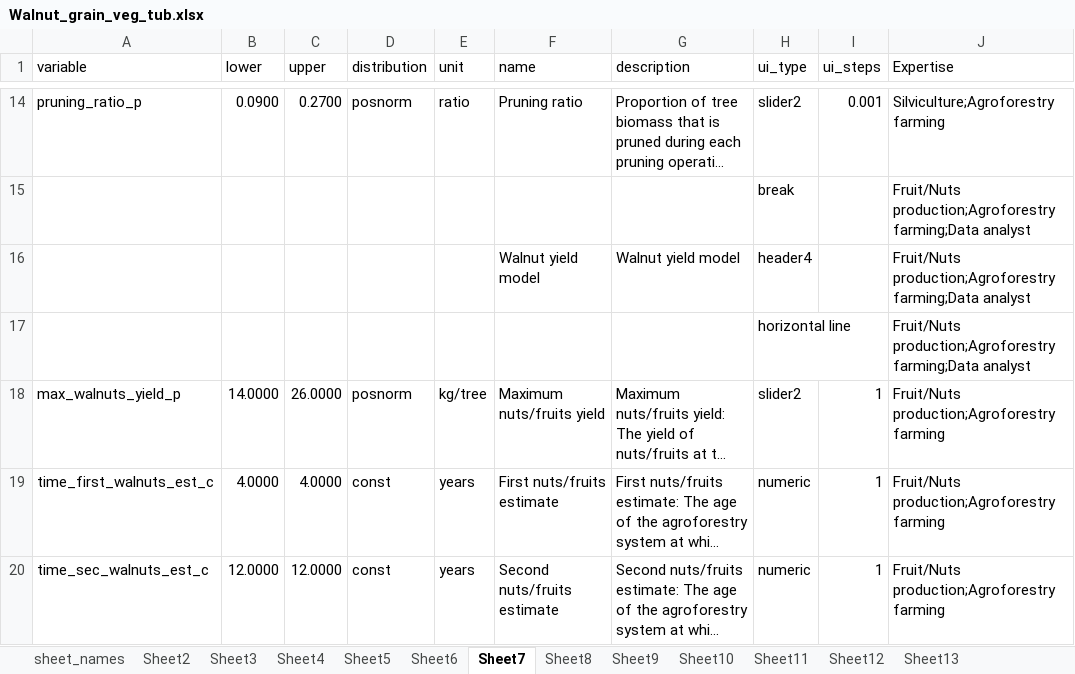
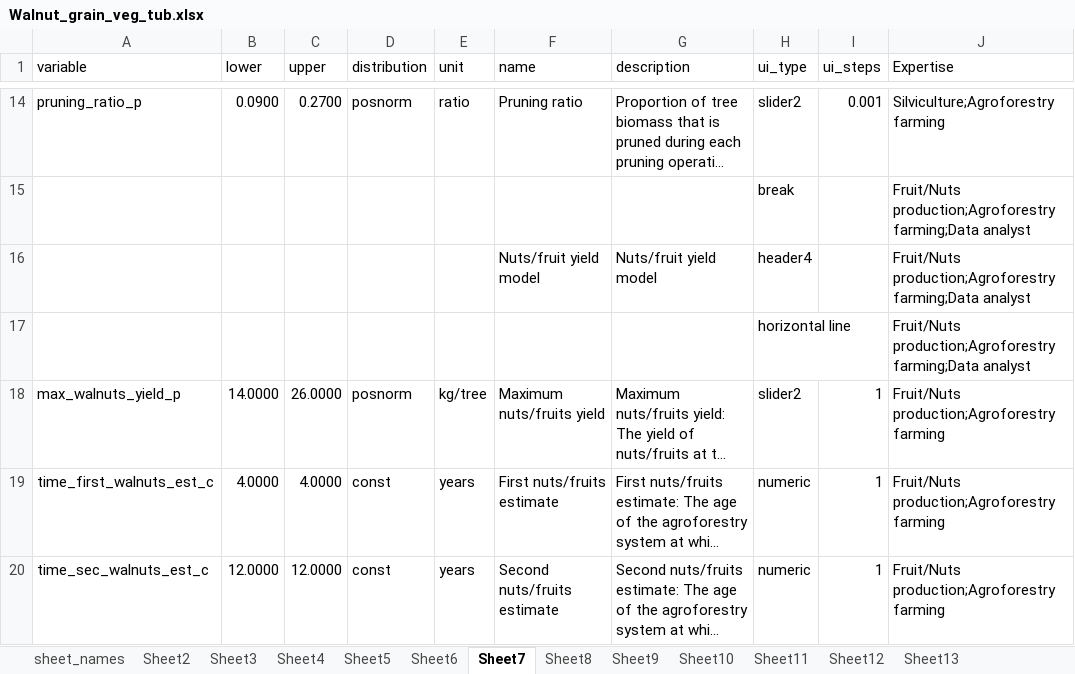
Before and after one commit to hortibonn/Walnut_Hedgerow_Agroforestry, an Excel workbook: data/Walnut_grain_veg_tub.xlsx, sheet Sheet7, drawn as a sheet; only a part is shown, gaps mark what is left out; long unchanged cells end in …; values as stored, in another font and other column widths than the file's, no borders; the diff names each change by its address in the sheet, - before the commit and + after, or states it on an @@ line.

Commit message:
In the UI, the generic concept "nuts/fruit" has substituted the more specific "walnut", in order to show people that this model can be used for any dual-purpose (food and timber) tree

```diff
--- a/data/Walnut_grain_veg_tub.xlsx (sheet Sheet7)
+++ b/data/Walnut_grain_veg_tub.xlsx (sheet Sheet7)
-F16 (name): Walnut yield model
+F16 (name): Nuts/fruit yield model
-G16 (description): Walnut yield model
+G16 (description): Nuts/fruit yield model
```
